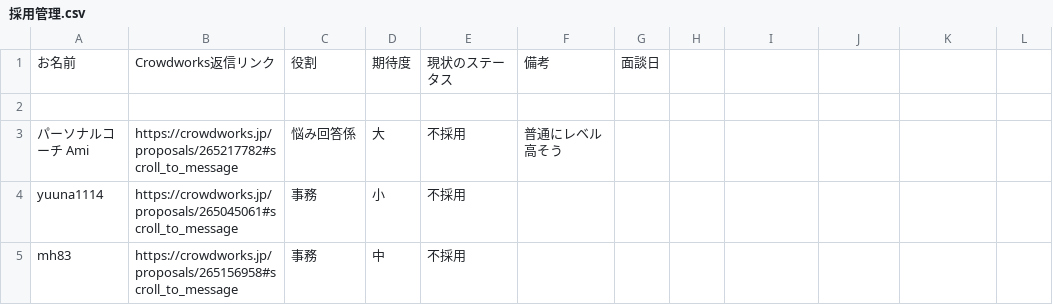
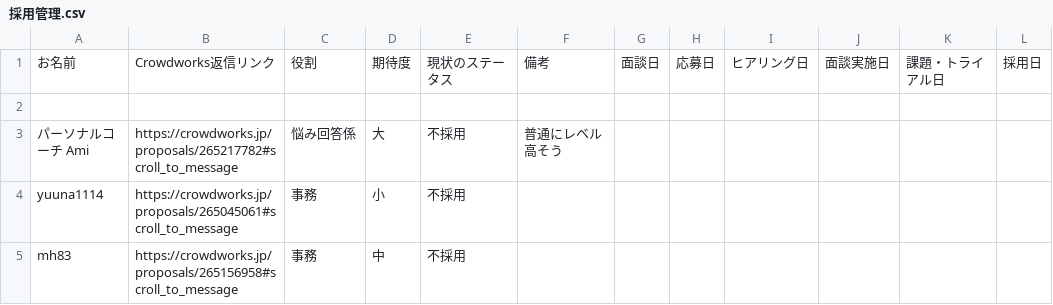
Before and after one commit to Masa-English/recruit, a CSV file: 採用管理.csv, drawn as a sheet; only a part is shown.

```diff
--- a/採用管理.csv
+++ b/採用管理.csv
@@ -1,2 +1,2 @@
-お名前,Crowdworks返信リンク,役割,期待度,現状のステータス,備考,面談日
+お名前,Crowdworks返信リンク,役割,期待度,現状のステータス,備考,面談日,応募日,ヒアリング日,面談実施日,課題・トライアル日,採用日
 ,,,,,,
```
Also changed, not shown: 4 other files.
